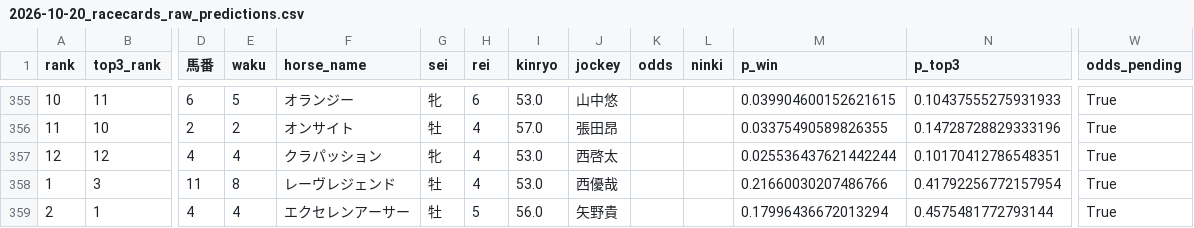
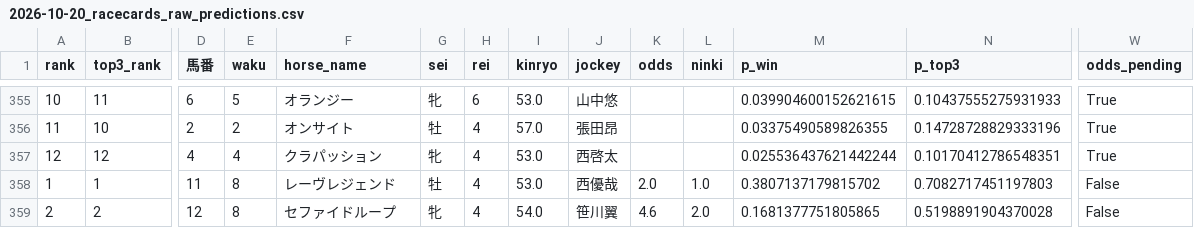
Before and after one commit to shogun524/keiba-scraper, a CSV file: scraper/scraped_data/2026-10-20_racecards_raw_predictions.csv, drawn as a sheet; only a part is shown, gaps mark what is left out; the diff covers the shown part only; the diff names each change by its address in the sheet, - before the commit and + after, or states it on an @@ line.

```diff
--- a/scraper/scraped_data/2026-10-20_racecards_raw_predictions.csv
+++ b/scraper/scraped_data/2026-10-20_racecards_raw_predictions.csv
-B358 (top3_rank): 3
+B358 (top3_rank): 1
-K358 (odds): (empty)
+K358 (odds): 2.0
-L358 (ninki): (empty)
+L358 (ninki): 1.0
-M358 (p_win): 0.21660030207486766
+M358 (p_win): 0.3807137179815702
-N358 (p_top3): 0.41792256772157954
+N358 (p_top3): 0.7082717451197803
-W358:W359 (odds_pending): True
+W358:W359 (odds_pending): False
-B359 (top3_rank): 1
+B359 (top3_rank): 2
-D359 (馬番): 4
+D359 (馬番): 12
-E359 (waku): 4
+E359 (waku): 8
-F359 (horse_name): エクセレンアーサー
+F359 (horse_name): セファイドループ
-G359 (sei): 牡
+G359 (sei): 牝
-H359 (rei): 5
+H359 (rei): 4
-I359 (kinryo): 56.0
+I359 (kinryo): 54.0
-J359 (jockey): 矢野貴
+J359 (jockey): 笹川翼
-K359 (odds): (empty)
+K359 (odds): 4.6
-L359 (ninki): (empty)
+L359 (ninki): 2.0
-M359 (p_win): 0.17996436672013294
+M359 (p_win): 0.1681377751805865
-N359 (p_top3): 0.4575481772793144
+N359 (p_top3): 0.5198891904370028
```
Also changed, not shown: 110 edited cells elsewhere in this file, 4 other files.
